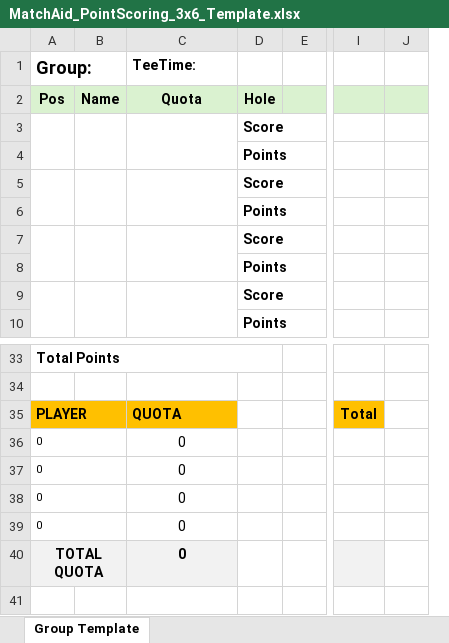
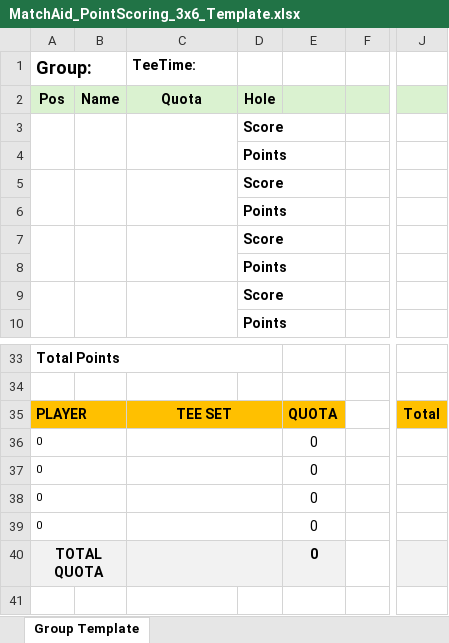
Before and after one commit to i806165/MatchAid_GoDaddy, an Excel workbook: templates/excel/MatchAid_PointScoring_3x6_Template.xlsx, sheet Group Template, drawn as a sheet; only a part is shown, gaps mark what is left out; values as stored, in another font and other column widths than the file's, no borders; removed rows and columns are numbered as before the commit, all else as after; the diff names each change by its address in the sheet, - before the commit and + after, or states it on an @@ line.

Commit message:
Added teeset name to points worksheet

```diff
--- a/templates/excel/MatchAid_PointScoring_3x6_Template.xlsx (sheet Group Template)
+++ b/templates/excel/MatchAid_PointScoring_3x6_Template.xlsx (sheet Group Template)
+column E, rows 35-40: QUOTA | 0 | 0 | 0 | 0 | 0
-column J, empty
-C35 (TeeTime:): QUOTA
+C35 (TeeTime:): TEE SET
-C35 alignment: left
+C35 alignment: center
+C35:D35 merged
-D35 fill: none
+D35 fill: #FFC000
-C36:C40 (TeeTime:): 0
+C36:C40 (TeeTime:): (empty)
+C36:D36 merged
+C37:D37 merged
+C38:D38 merged
+C39:D39 merged
+C40:D40 merged
-D40 fill: none
+D40 fill: #F2F2F2
```
Also changed, not shown: formulas that keep their value, templates/excel/MatchAid_PointScoring_2x9_Template.xlsx, 1 other file.
